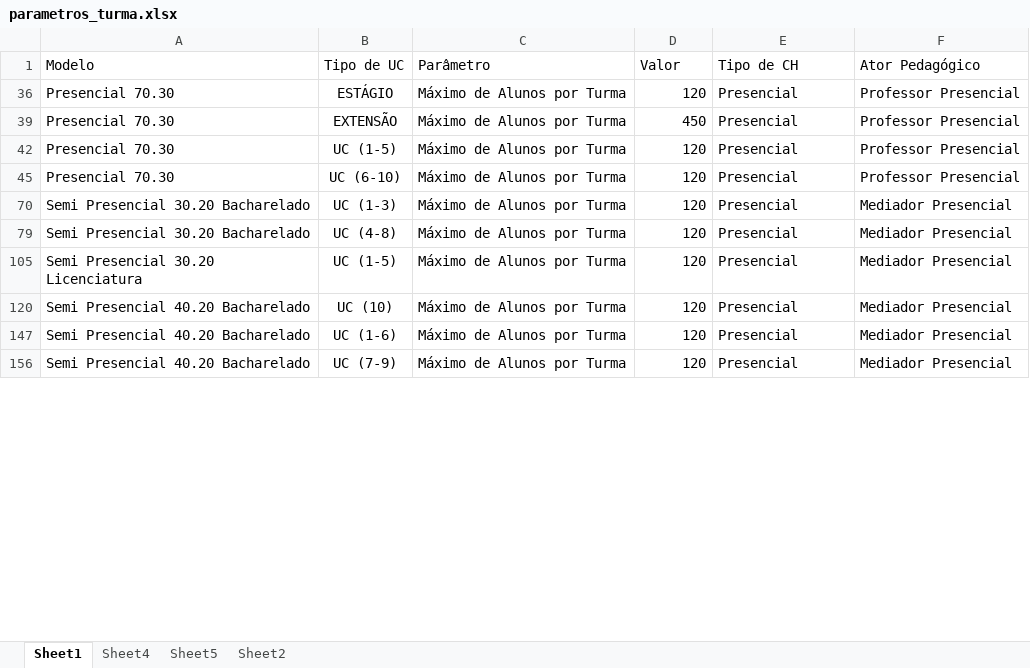
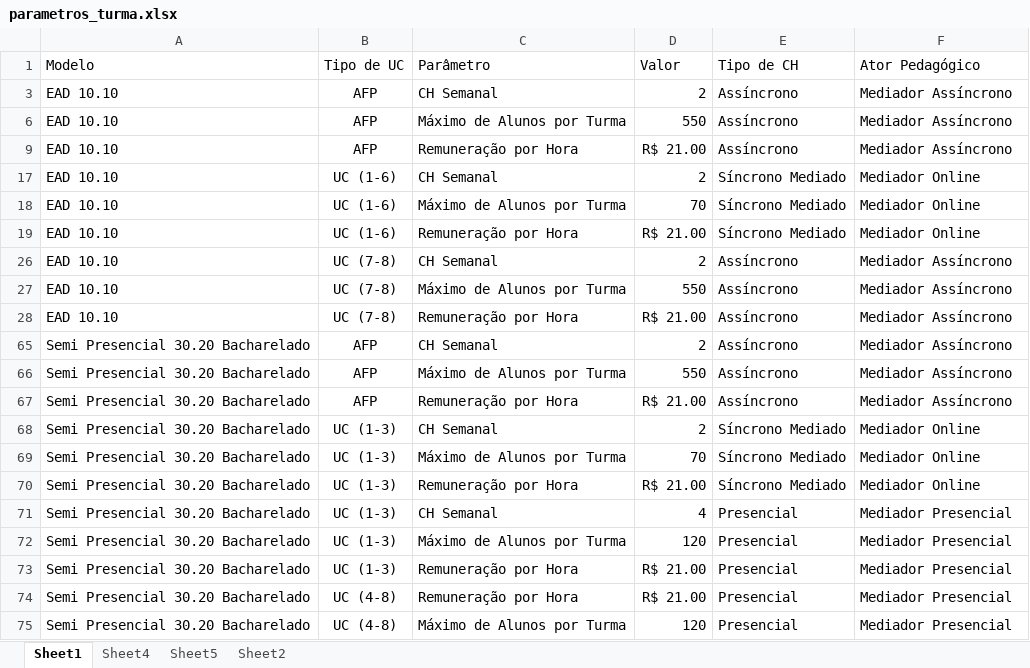
Before and after one commit to Kaique-Yuto/Simulador_Modelos_pedagogicos, an Excel workbook: databases/parametros_turma.xlsx, sheet Sheet1, drawn as a sheet; only a part is shown; the shorter side is filled out with more unchanged rows; values as stored, in another font and other column widths than the file's, no borders; table styles not drawn; removed rows and columns are numbered as before the commit, all else as after; the diff covers the shown part only; the diff names each change by its address in the sheet, - before the commit and + after, or states it on an @@ line.

```diff
--- a/databases/parametros_turma.xlsx (sheet Sheet1)
+++ b/databases/parametros_turma.xlsx (sheet Sheet1)
@@ row 36 hidden: Presencial 70.30 | ESTÁGIO | Máximo de Alunos por Turma | 120 | Presencial | Professor Presencial @@
@@ row 39 hidden: Presencial 70.30 | EXTENSÃO | Máximo de Alunos por Turma | 450 | Presencial | Professor Presencial @@
@@ row 42 hidden: Presencial 70.30 | UC (1-5) | Máximo de Alunos por Turma | 120 | Presencial | Professor Presencial @@
@@ row 45 hidden: Presencial 70.30 | UC (6-10) | Máximo de Alunos por Turma | 120 | Presencial | Professor Presencial @@
@@ row 3 unhidden: EAD 10.10 | AFP | CH Semanal | 2 | Assíncrono | Mediador Assíncrono @@
@@ row 6 unhidden: EAD 10.10 | AFP | Máximo de Alunos por Turma | 550 | Assíncrono | Mediador Assíncrono @@
@@ row 9 unhidden: EAD 10.10 | AFP | Remuneração por Hora | R$ 21.00 | Assíncrono | Mediador Assíncrono @@
@@ row 17 unhidden: EAD 10.10 | UC (1-6) | CH Semanal | 2 | Síncrono Mediado | Mediador Online @@
@@ row 18 unhidden: EAD 10.10 | UC (1-6) | Máximo de Alunos por Turma | 70 | Síncrono Mediado | Mediador Online @@
@@ row 19 unhidden: EAD 10.10 | UC (1-6) | Remuneração por Hora | R$ 21.00 | Síncrono Mediado | Mediador Online @@
@@ row 26 unhidden: EAD 10.10 | UC (7-8) | CH Semanal | 2 | Assíncrono | Mediador Assíncrono @@
@@ row 27 unhidden: EAD 10.10 | UC (7-8) | Máximo de Alunos por Turma | 550 | Assíncrono | Mediador Assíncrono @@
@@ row 28 unhidden: EAD 10.10 | UC (7-8) | Remuneração por Hora | R$ 21.00 | Assíncrono | Mediador Assíncrono @@
@@ row 65 unhidden: Semi Presencial 30.20 Bacharelado | AFP | CH Semanal | 2 | Assíncrono | Mediador Assíncrono @@
@@ row 66 unhidden: Semi Presencial 30.20 Bacharelado | AFP | Máximo de Alunos por Turma | 550 | Assíncrono | Mediador Assíncrono @@
@@ row 67 unhidden: Semi Presencial 30.20 Bacharelado | AFP | Remuneração por Hora | R$ 21.00 | Assíncrono | Mediador Assíncrono @@
@@ row 68 unhidden: Semi Presencial 30.20 Bacharelado | UC (1-3) | CH Semanal | 2 | Síncrono Mediado | Mediador Online @@
@@ row 69 unhidden: Semi Presencial 30.20 Bacharelado | UC (1-3) | Máximo de Alunos por Turma | 70 | Síncrono Mediado | Mediador Online @@
@@ row 70 unhidden: Semi Presencial 30.20 Bacharelado | UC (1-3) | Remuneração por Hora | R$ 21.00 | Síncrono Mediado | Mediador Online @@
@@ row 71 unhidden: Semi Presencial 30.20 Bacharelado | UC (1-3) | CH Semanal | 4 | Presencial | Mediador Presencial @@
@@ row 73 unhidden: Semi Presencial 30.20 Bacharelado | UC (1-3) | Remuneração por Hora | R$ 21.00 | Presencial | Mediador Presencial @@
@@ row 74 unhidden: Semi Presencial 30.20 Bacharelado | UC (4-8) | Remuneração por Hora | R$ 21.00 | Presencial | Mediador Presencial @@
```
Also changed, not shown: 30 hidden or unhidden rows, 4 edited cells and cell formats elsewhere in this sheet, databases/dimensao_curso_modelo.xlsx, 3 other files.
